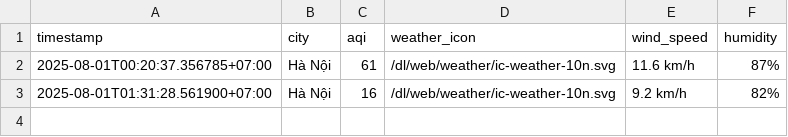
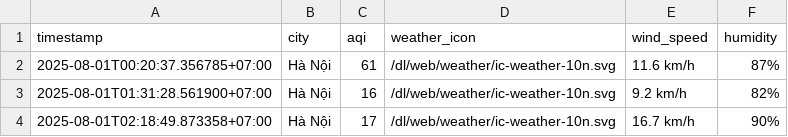
Before and after one commit to Vydtt4947/cuoi_ki, a CSV file: result/hanoi/aqi_hanoi_2025_aug.csv, drawn as a sheet.

```diff
--- a/result/hanoi/aqi_hanoi_2025_aug.csv
+++ b/result/hanoi/aqi_hanoi_2025_aug.csv
@@ -3 +3,2 @@ timestamp,city,aqi,weather_icon,wind_speed,humidity
 2025-08-01T01:31:28.561900+07:00,Hà Nội,16,/dl/web/weather/ic-weather-10n.svg,9.2 km/h,82%
+2025-08-01T02:18:49.873358+07:00,Hà Nội,17,/dl/web/weather/ic-weather-10n.svg,16.7 km/h,90%
```
Also changed, not shown: result/can-tho/aqi_can-tho_2025_aug.csv, result/da-nang/aqi_da-nang_2025_aug.csv, 5 other files.
